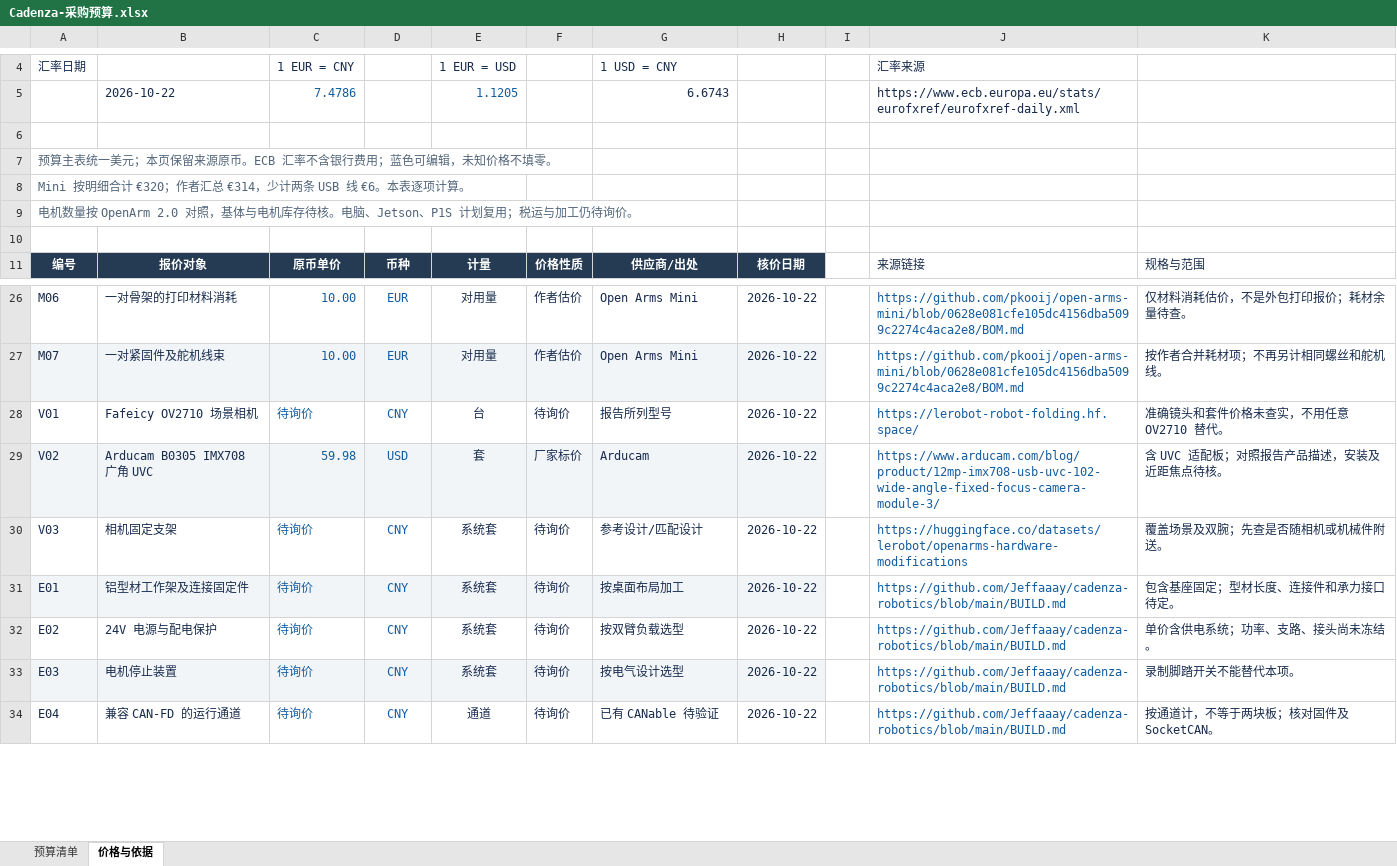
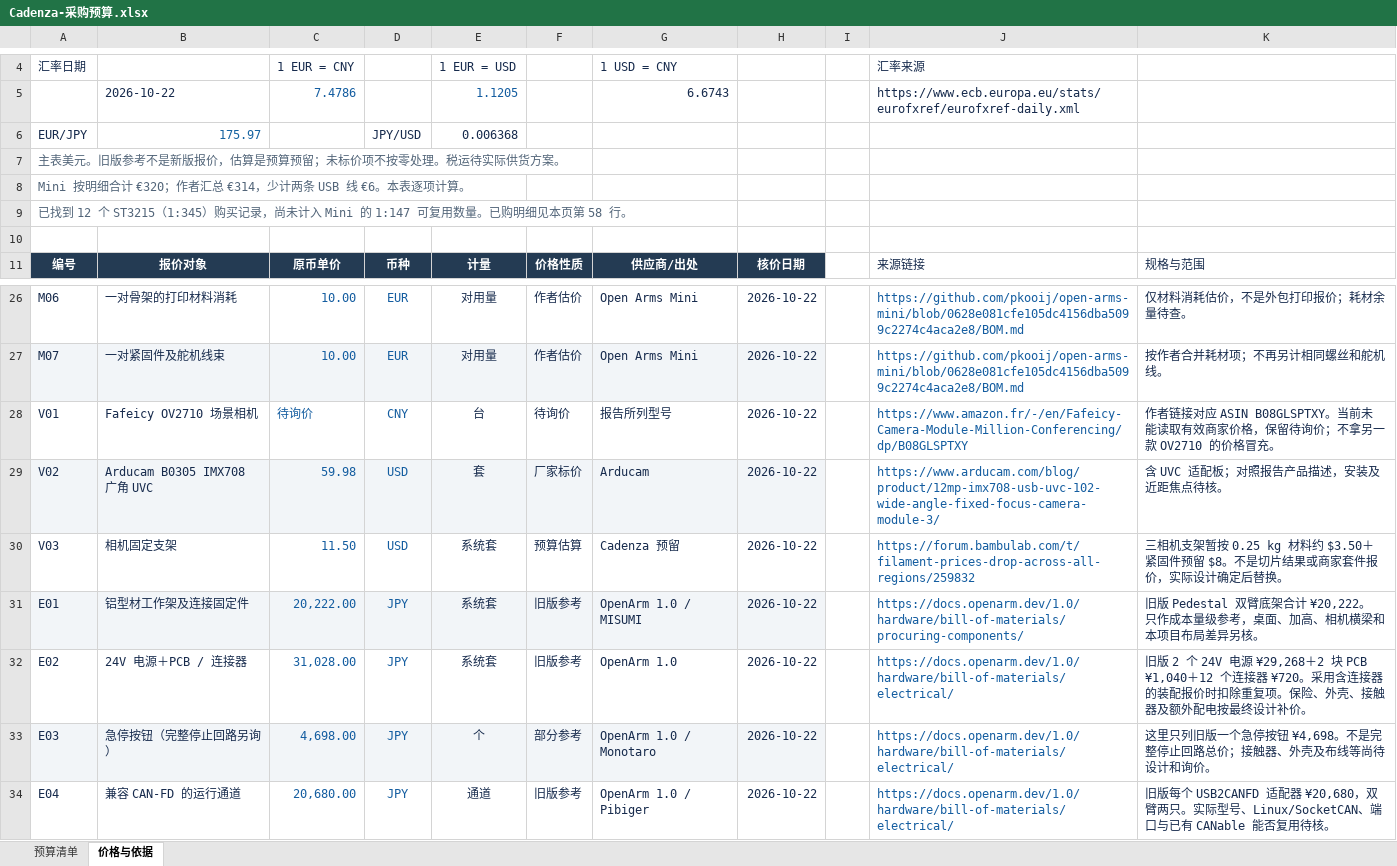
Before and after one commit to Jeffaaay/cadenza-robotics, an Excel workbook: outputs/01a1611a-a966-74e1-8809-b6eb9eb65869/Cadenza-采购预算.xlsx, sheet 价格与依据, drawn as a sheet; only a part is shown, gaps mark what is left out; values as stored, in another font and other column widths than the file's, no borders; conditional formats not drawn; the diff covers the shown part only; the diff names each change by its address in the sheet, - before the commit and + after, or states it on an @@ line.

Commit message:
Update component price references and verify purchased ST3215 servos

```diff
--- a/outputs/01a1611a-a966-74e1-8809-b6eb9eb65869/Cadenza-采购预算.xlsx (sheet 价格与依据)
+++ b/outputs/01a1611a-a966-74e1-8809-b6eb9eb65869/Cadenza-采购预算.xlsx (sheet 价格与依据)
-row 6: (empty)
+row 6: EUR/JPY | 175.97 |  | JPY/USD | 0.006368
-A7: 预算主表统一美元；本页保留来源原币。ECB 汇率不含银行费用；蓝色可编辑，未知价格不填零。
+A7: 主表美元。旧版参考不是新版报价，估算是预算预留；未标价项不按零处理。税运待实际供货方案。
-A9: 电机数量按 OpenArm 2.0 对照，基体与电机库存待核。电脑、Jetson、P1S 计划复用；税运与加工仍待询价。
+A9: 已找到 12 个 ST3215（1:345）购买记录，尚未计入 Mini 的 1:147 可复用数量。已购明细见本页第 58 行。
-J28: https://lerobot-robot-folding.hf.space/
+J28: https://www.amazon.fr/-/en/Fafeicy-Camera-Module-Million-Conferencing/dp/B08GLSPTXY
-K28: 准确镜头和套件价格未查实，不用任意 OV2710 替代。
+K28: 作者链接对应 ASIN B08GLSPTXY。当前未能读取有效商家价格，保留待询价；不拿另一款 OV2710 的价格冒充。
-C30: 待询价
+C30: 11.50
-D30: CNY
+D30: USD
-F30: 待询价
+F30: 预算估算
-G30: 参考设计/匹配设计
+G30: Cadenza 预留
-J30: https://huggingface.co/datasets/lerobot/openarms-hardware-modifications
+J30: https://forum.bambulab.com/t/filament-prices-drop-across-all-regions/259832
-K30: 覆盖场景及双腕；先查是否随相机或机械件附送。
+K30: 三相机支架暂按 0.25 kg 材料约 $3.50＋紧固件预留 $8。不是切片结果或商家套件报价，实际设计确定后替换。
-C31: 待询价
+C31: 20,222.00
-D31:D34: CNY
+D31:D34: JPY
-F31:F32: 待询价
+F31:F32: 旧版参考
-G31: 按桌面布局加工
+G31: OpenArm 1.0 / MISUMI
-J31: https://github.com/Jeffaaay/cadenza-robotics/blob/main/BUILD.md
+J31: https://docs.openarm.dev/1.0/hardware/bill-of-materials/procuring-components/
-K31: 包含基座固定；型材长度、连接件和承力接口待定。
+K31: 旧版 Pedestal 双臂底架合计 ¥20,222。只作成本量级参考，桌面、加高、相机横梁和本项目布局差异另核。
-B32: 24V 电源与配电保护
+B32: 24V 电源＋PCB / 连接器
-C32: 待询价
+C32: 31,028.00
-G32: 按双臂负载选型
+G32: OpenArm 1.0
-J32:J34: https://github.com/Jeffaaay/cadenza-robotics/blob/main/BUILD.md
+J32:J34: https://docs.openarm.dev/1.0/hardware/bill-of-materials/electrical/
-K32: 单价含供电系统；功率、支路、接头尚未冻结。
+K32: 旧版 2 个 24V 电源 ¥29,268＋2 块 PCB ¥1,040＋12 个连接器 ¥720。采用含连接器的装配报价时扣除重复项。保险、外壳、接触器及额外配电按最终设计补价。
-B33: 电机停止装置
+B33: 急停按钮（完整停止回路另询）
-C33: 待询价
+C33: 4,698.00
-E33: 系统套
+E33: 个
-F33: 待询价
+F33: 部分参考
-G33: 按电气设计选型
+G33: OpenArm 1.0 / Monotaro
-K33: 录制脚踏开关不能替代本项。
+K33: 这里只列旧版一个急停按钮 ¥4,698。不是完整停止回路总价；接触器、外壳及布线等尚待设计和询价。
-C34: 待询价
+C34: 20,680.00
-F34: 待询价
+F34: 旧版参考
-G34: 已有 CANable 待验证
+G34: OpenArm 1.0 / Pibiger
-K34: 按通道计，不等于两块板；核对固件及 SocketCAN。
+K34: 旧版每个 USB2CANFD 适配器 ¥20,680，双臂两只。实际型号、Linux/SocketCAN、端口与已有 CANable 能否复用待核。
```
Also changed, not shown: 9 added rows and 65 edited cells elsewhere in this sheet, sheet 预算清单, formulas that keep their value, 3 other files.
